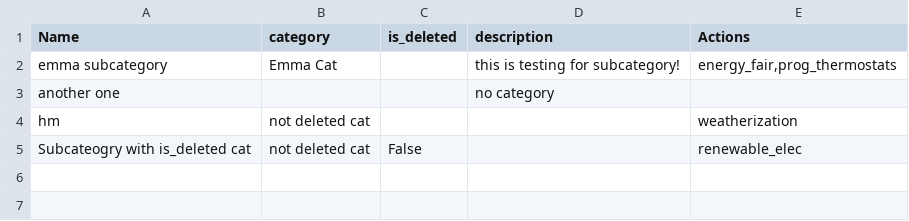
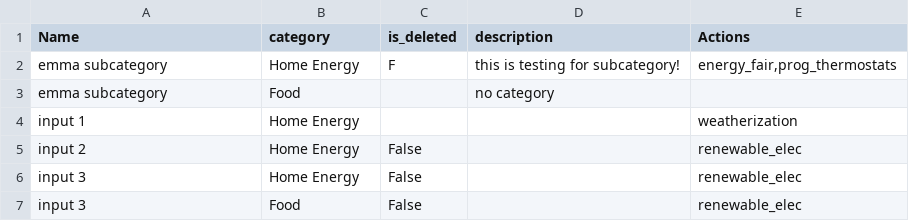
Before and after one commit to massenergize/api, a CSV file: src/carbon_calculator/content/Subcategories.csv, drawn as a sheet.

```diff
--- a/src/carbon_calculator/content/Subcategories.csv
+++ b/src/carbon_calculator/content/Subcategories.csv
@@ -1,5 +1,7 @@
 Name,category,is_deleted,description,Actions
-emma subcategory,Emma Cat,,this is testing for subcategory!,"energy_fair,prog_thermostats"
-another one,,,no category,
-hm,not deleted cat,,,weatherization
-Subcateogry with is_deleted cat,not deleted cat,False,,renewable_elec
+emma subcategory,Home Energy,F,this is testing for subcategory!,"energy_fair,prog_thermostats"
+emma subcategory,Food,,no category,
+input 1,Home Energy,,,weatherization
+input 2,Home Energy,False,,renewable_elec
+input 3,Home Energy,False,,renewable_elec
+input 3,Food,False,,renewable_elec
```
Also changed, not shown: src/carbon_calculator/content/Actions.csv, 11 other files.
